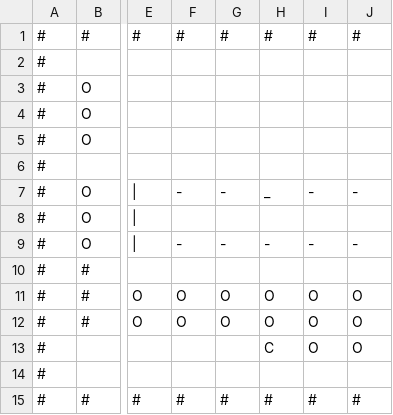
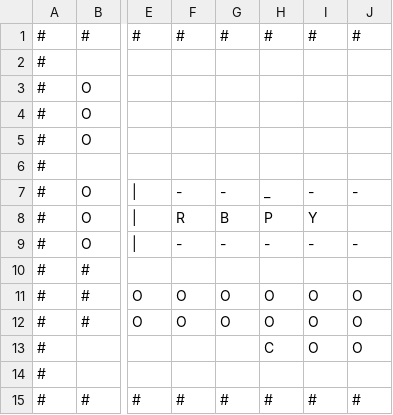
Before and after one commit to ArnavAgrawal03/bright-byte, a CSV file: pacml/data/easy.csv, drawn as a sheet; only a part is shown, gaps mark what is left out; the diff names each change by its address in the sheet, - before the commit and + after, or states it on an @@ line.

```diff
--- a/pacml/data/easy.csv
+++ b/pacml/data/easy.csv
-F8: (empty)
+F8: R
-G8: (empty)
+G8: B
-H8: (empty)
+H8: P
-I8: (empty)
+I8: Y
```
Also changed, not shown: 3 other files.
